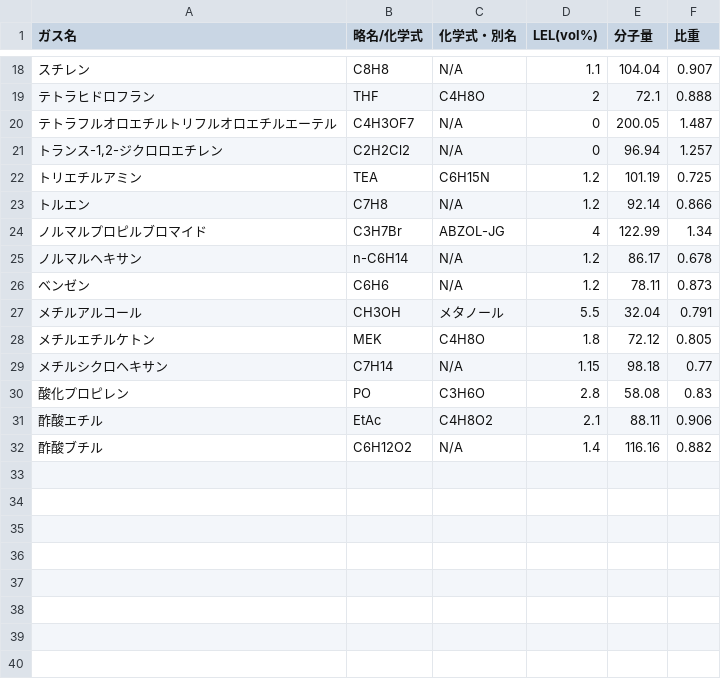
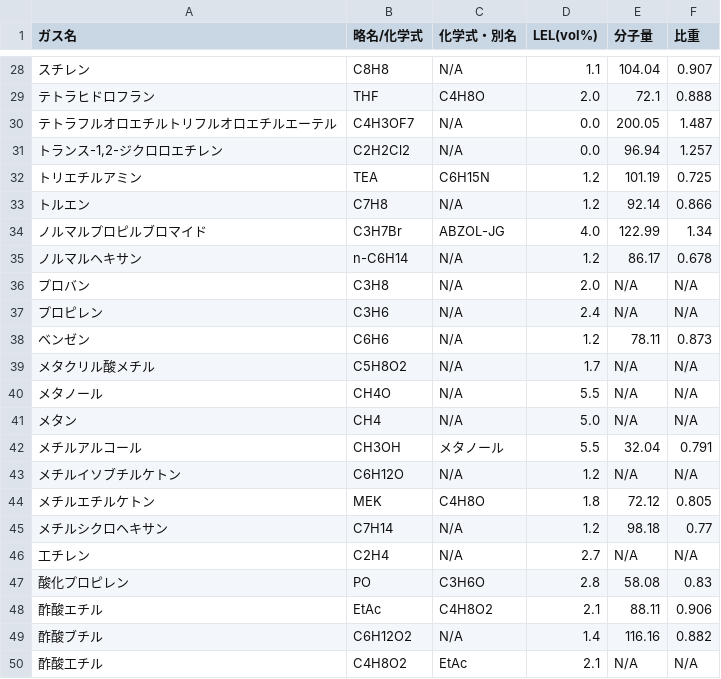
Before and after one commit to m19780926-png/-Gas-Sample-Volume-Calculation-Tool, a CSV file: lel.csv, drawn as a sheet; only a part is shown, gaps mark what is left out; addresses are those after the commit; the diff covers the shown part only; the diff names each change by its address in the sheet, - before the commit and + after, or states it on an @@ line.

```diff
--- a/lel.csv
+++ b/lel.csv
-D29 (LEL(vol%)): 2
+D29 (LEL(vol%)): 2.0
-D30:D31 (LEL(vol%)): 0
+D30:D31 (LEL(vol%)): 0.0
-D34 (LEL(vol%)): 4
+D34 (LEL(vol%)): 4.0
+row 36: プロバン | C3H8 | N/A | 2.0 | N/A | N/A
+row 37: プロピレン | C3H6 | N/A | 2.4 | N/A | N/A
+row 39: メタクリル酸メチル | C5H8O2 | N/A | 1.7 | N/A | N/A
+row 40: メタノール | CH4O | N/A | 5.5 | N/A | N/A
+row 41: メタン | CH4 | N/A | 5.0 | N/A | N/A
+row 43: メチルイソブチルケトン | C6H12O | N/A | 1.2 | N/A | N/A
-D45 (LEL(vol%)): 1.15
+D45 (LEL(vol%)): 1.2
+row 46: 工チレン | C2H4 | N/A | 2.7 | N/A | N/A
+row 50: 酢酸工チル | C4H8O2 | EtAc | 2.1 | N/A | N/A
```
Also changed, not shown: 10 added rows and 6 edited cells elsewhere in this file.
